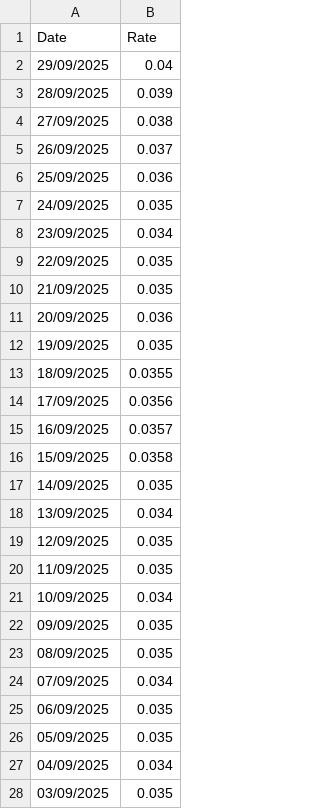
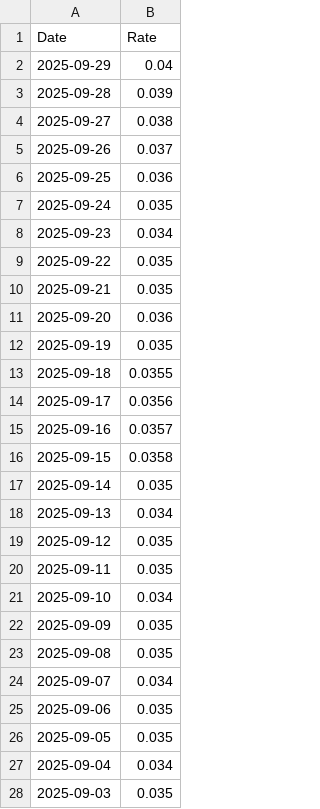
Before and after one commit to tania-duque-pita/IREngine1.0, a CSV file: example/ire_pricer/fixings_2.csv, drawn as a sheet; only a part is shown; the diff covers the shown part only.

```diff
--- a/example/ire_pricer/fixings_2.csv
+++ b/example/ire_pricer/fixings_2.csv
@@ -1,28 +1,28 @@
 Date,Rate
-29/09/2025,0.04
-28/09/2025,0.039
-27/09/2025,0.038
-26/09/2025,0.037
-25/09/2025,0.036
-24/09/2025,0.035
-23/09/2025,0.034
-22/09/2025,0.035
-21/09/2025,0.035
-20/09/2025,0.036
-19/09/2025,0.035
-18/09/2025,0.0355
-17/09/2025,0.0356
-16/09/2025,0.0357
-15/09/2025,0.0358
-14/09/2025,0.035
-13/09/2025,0.034
-12/09/2025,0.035
-11/09/2025,0.035
-10/09/2025,0.034
-09/09/2025,0.035
-08/09/2025,0.035
-07/09/2025,0.034
-06/09/2025,0.035
-05/09/2025,0.035
-04/09/2025,0.034
-03/09/2025,0.035
+2025-09-29,0.04
+2025-09-28,0.039
+2025-09-27,0.038
+2025-09-26,0.037
+2025-09-25,0.036
+2025-09-24,0.035
+2025-09-23,0.034
+2025-09-22,0.035
+2025-09-21,0.035
+2025-09-20,0.036
+2025-09-19,0.035
+2025-09-18,0.0355
+2025-09-17,0.0356
+2025-09-16,0.0357
+2025-09-15,0.0358
+2025-09-14,0.035
+2025-09-13,0.034
+2025-09-12,0.035
+2025-09-11,0.035
+2025-09-10,0.034
+2025-09-09,0.035
+2025-09-08,0.035
+2025-09-07,0.034
+2025-09-06,0.035
+2025-09-05,0.035
+2025-09-04,0.034
+2025-09-03,0.035
```
Also changed, not shown: 2 edited cells elsewhere in this file, example/ire_pricer/discount.csv, example/ire_pricer/fwd_1.csv, 5 other files.
